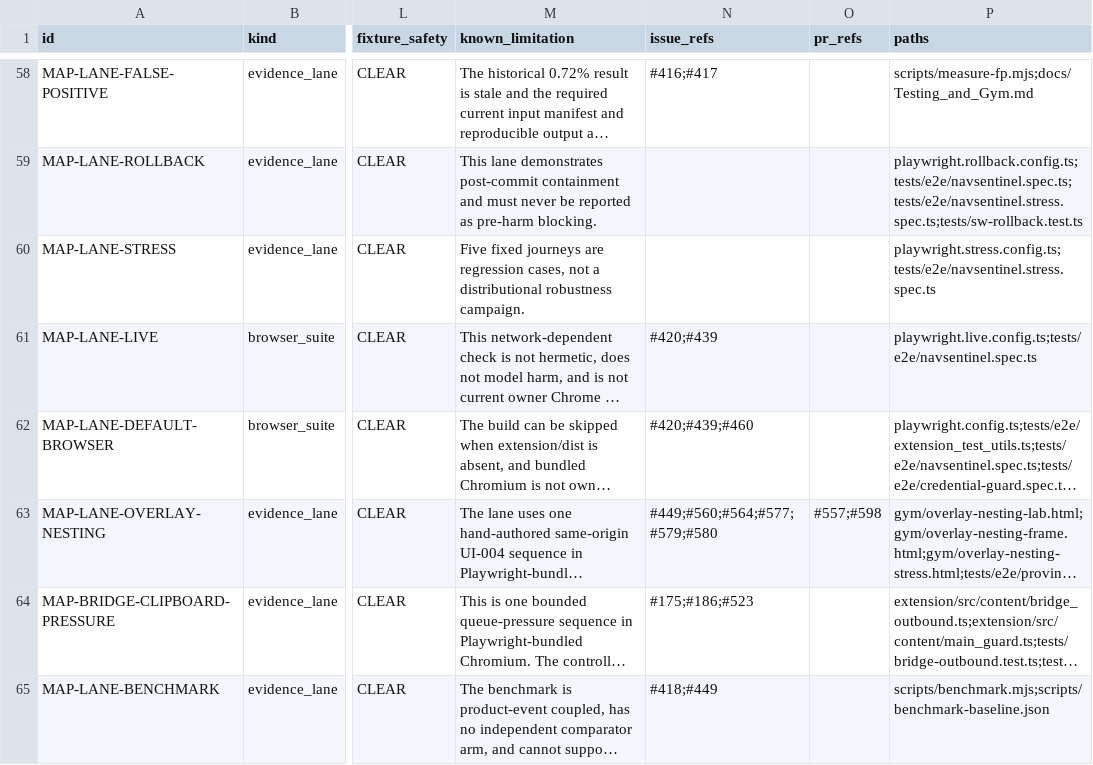
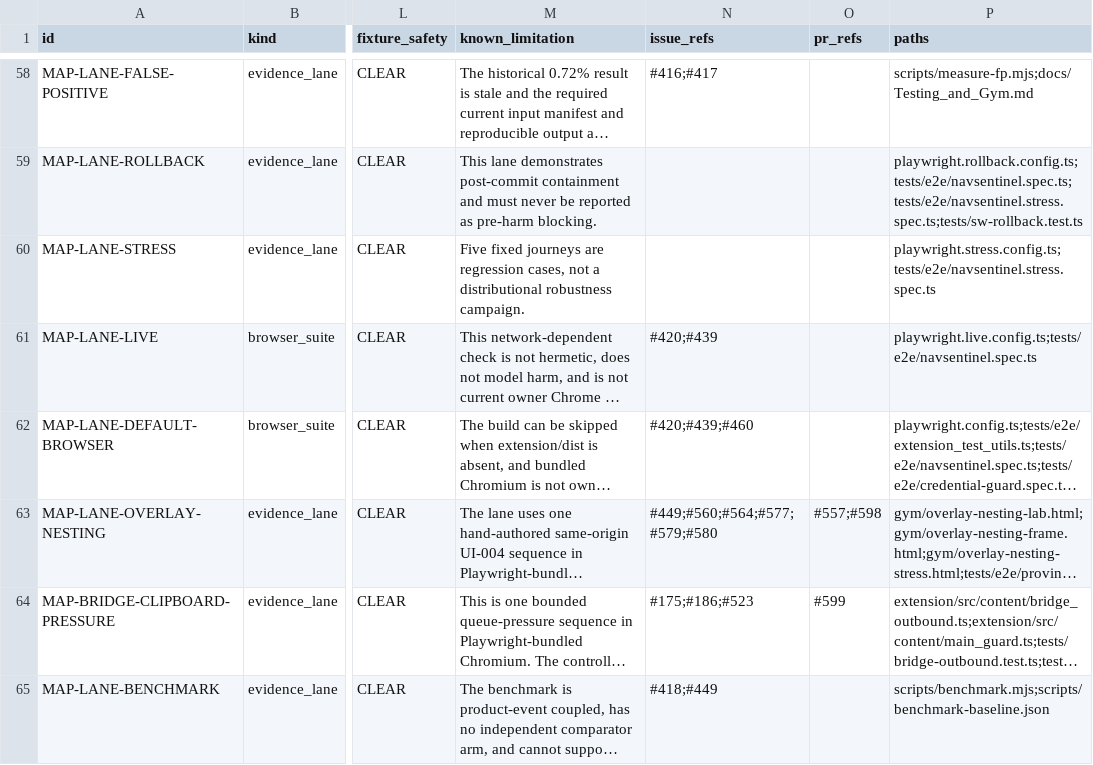
Before and after one commit to Chris0Jeky/NavSentinel, a CSV file: docs/security-program/generated/existing-evidence.csv, drawn as a sheet; only a part is shown, gaps mark what is left out; long unchanged cells end in …; the diff names each change by its address in the sheet, - before the commit and + after, or states it on an @@ line.

```diff
--- a/docs/security-program/generated/existing-evidence.csv
+++ b/docs/security-program/generated/existing-evidence.csv
-O64 (pr_refs): (empty)
+O64 (pr_refs): #599
```
Also changed, not shown: 5 other files.
